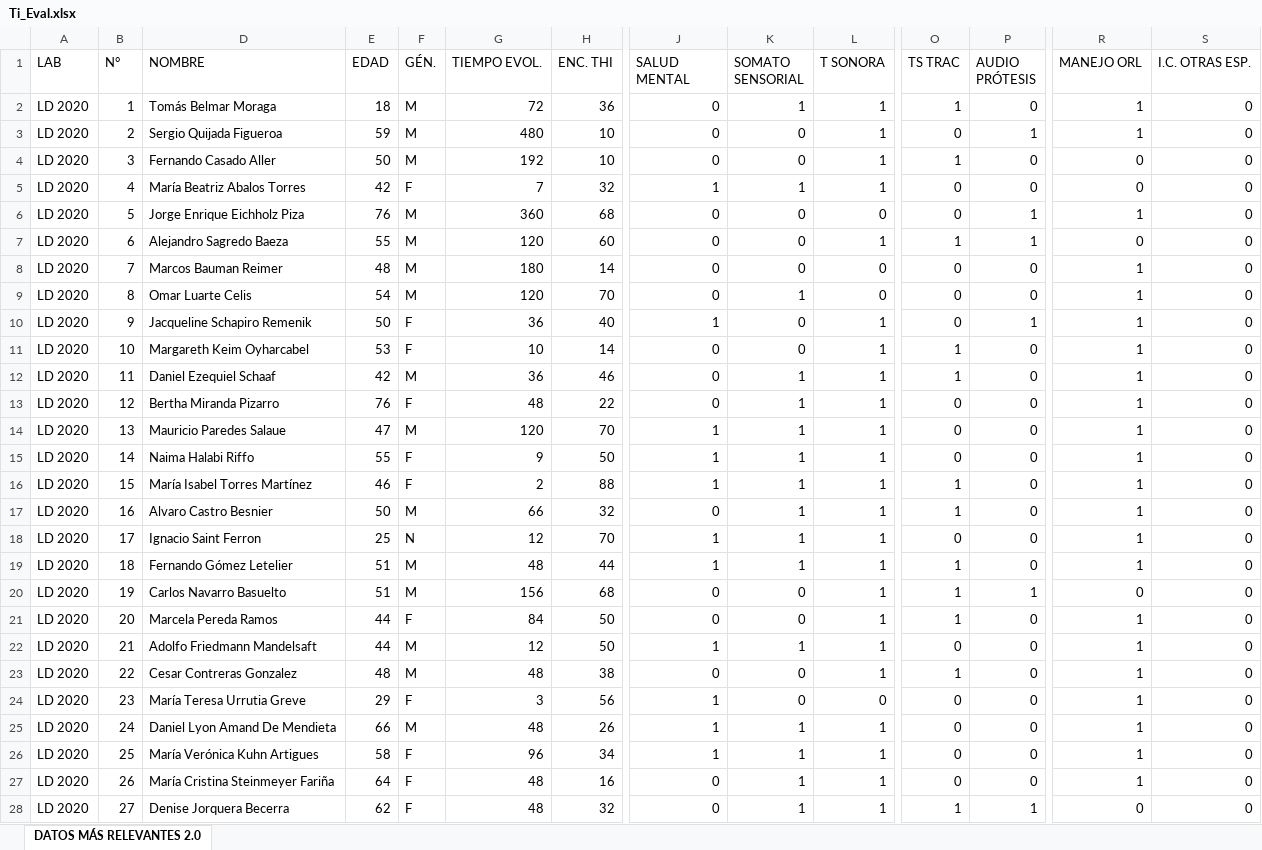
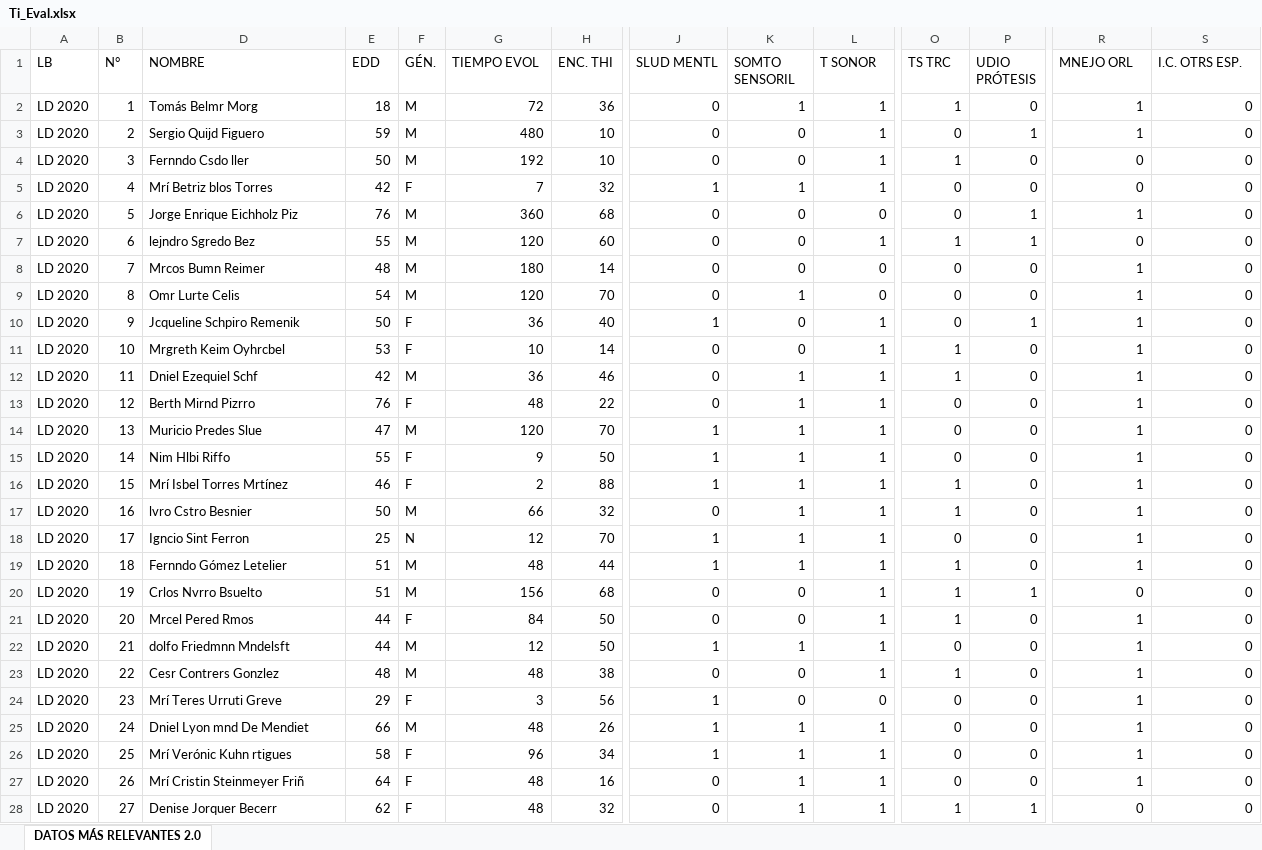
Before and after one commit to HayoBK/AnalisisTiCongreso2022, an Excel workbook: Ti_Eval.xlsx, sheet DATOS MÁS RELEVANTES 2.0, drawn as a sheet; only a part is shown, gaps mark what is left out; values as stored, in another font and other column widths than the file's, no cell formats; the diff covers the shown part only; the diff names each change by its address in the sheet, - before the commit and + after, or states it on an @@ line.

```diff
--- a/Ti_Eval.xlsx (sheet DATOS MÁS RELEVANTES 2.0)
+++ b/Ti_Eval.xlsx (sheet DATOS MÁS RELEVANTES 2.0)
-A1: LAB
+A1: LB
-E1: EDAD
+E1: EDD
-G1: TIEMPO EVOL.
+G1: TIEMPO EVOL
-J1: SALUD MENTAL
+J1: SLUD MENTL
-K1: SOMATO SENSORIAL
+K1: SOMTO SENSORIL
-L1: T SONORA
+L1: T SONOR
-O1: TS TRAC
+O1: TS TRC
-P1: AUDIO PRÓTESIS
+P1: UDIO PRÓTESIS
-R1: MANEJO ORL
+R1: MNEJO ORL
-S1: I.C. OTRAS ESP.
+S1: I.C. OTRS ESP.
-D2 (NOMBRE): Tomás Belmar Moraga
+D2 (NOMBRE): Tomás Belmr Morg
-D3 (NOMBRE): Sergio Quijada Figueroa
+D3 (NOMBRE): Sergio Quijd Figuero
-D4 (NOMBRE): Fernando Casado Aller
+D4 (NOMBRE): Fernndo Csdo ller
-D5 (NOMBRE): María Beatriz Abalos Torres
+D5 (NOMBRE): Mrí Betriz blos Torres
-D6 (NOMBRE): Jorge Enrique Eichholz Piza
+D6 (NOMBRE): Jorge Enrique Eichholz Piz
-D7 (NOMBRE): Alejandro Sagredo Baeza
+D7 (NOMBRE): lejndro Sgredo Bez
-D8 (NOMBRE): Marcos Bauman Reimer
+D8 (NOMBRE): Mrcos Bumn Reimer
-D9 (NOMBRE): Omar Luarte Celis
+D9 (NOMBRE): Omr Lurte Celis
-D10 (NOMBRE): Jacqueline Schapiro Remenik
+D10 (NOMBRE): Jcqueline Schpiro Remenik
-D11 (NOMBRE): Margareth Keim Oyharcabel
+D11 (NOMBRE): Mrgreth Keim Oyhrcbel
-D12 (NOMBRE): Daniel Ezequiel Schaaf
+D12 (NOMBRE): Dniel Ezequiel Schf
-D13 (NOMBRE): Bertha Miranda Pizarro
+D13 (NOMBRE): Berth Mirnd Pizrro
-D14 (NOMBRE): Mauricio Paredes Salaue
+D14 (NOMBRE): Muricio Predes Slue
-D15 (NOMBRE): Naima Halabi Riffo
+D15 (NOMBRE): Nim Hlbi Riffo
-D16 (NOMBRE): María Isabel Torres Martínez
+D16 (NOMBRE): Mrí Isbel Torres Mrtínez
-D17 (NOMBRE): Alvaro Castro Besnier
+D17 (NOMBRE): lvro Cstro Besnier
-D18 (NOMBRE): Ignacio Saint Ferron
+D18 (NOMBRE): Igncio Sint Ferron
-D19 (NOMBRE): Fernando Gómez Letelier
+D19 (NOMBRE): Fernndo Gómez Letelier
-D20 (NOMBRE): Carlos Navarro Basuelto
+D20 (NOMBRE): Crlos Nvrro Bsuelto
-D21 (NOMBRE): Marcela Pereda Ramos
+D21 (NOMBRE): Mrcel Pered Rmos
-D22 (NOMBRE): Adolfo Friedmann Mandelsaft
+D22 (NOMBRE): dolfo Friedmnn Mndelsft
-D23 (NOMBRE): Cesar Contreras Gonzalez
+D23 (NOMBRE): Cesr Contrers Gonzlez
-D24 (NOMBRE): María Teresa Urrutia Greve
+D24 (NOMBRE): Mrí Teres Urruti Greve
-D25 (NOMBRE): Daniel Lyon Amand De Mendieta
+D25 (NOMBRE): Dniel Lyon mnd De Mendiet
-D26 (NOMBRE): María Verónica Kuhn Artigues
+D26 (NOMBRE): Mrí Verónic Kuhn rtigues
-D27 (NOMBRE): María Cristina Steinmeyer Fariña
+D27 (NOMBRE): Mrí Cristin Steinmeyer Friñ
-D28 (NOMBRE): Denise Jorquera Becerra
+D28 (NOMBRE): Denise Jorquer Becerr
```
Also changed, not shown: 1185 edited cells elsewhere in this sheet, cell formats, hidden cells, Ti_Terapia.xlsx, 6 other files.
